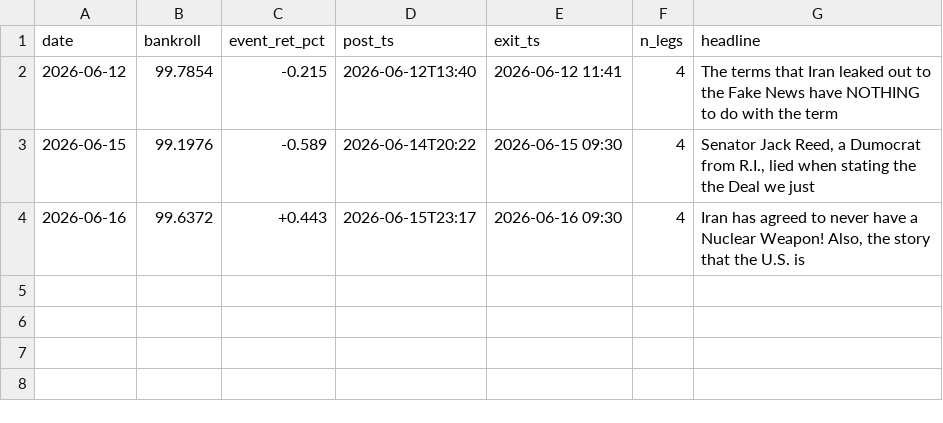
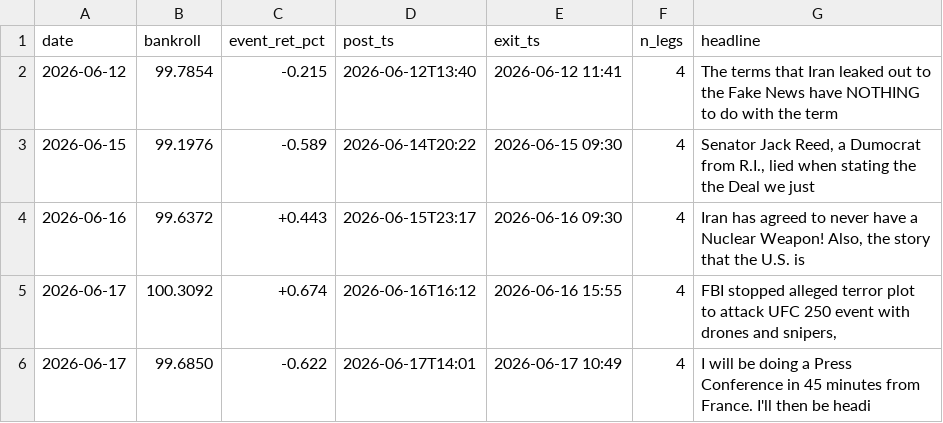
Before and after one commit to blaggr/Claude, a CSV file: experiments/simulation/ledger.csv, drawn as a sheet.

```diff
--- a/experiments/simulation/ledger.csv
+++ b/experiments/simulation/ledger.csv
@@ -4 +4,3 @@ date,bankroll,event_ret_pct,post_ts,exit_ts,n_legs,headline
 2026-06-16,99.6372,+0.443,2026-06-15T23:17,2026-06-16 09:30,4,"Iran has agreed to never have a Nuclear Weapon! Also, the story that the U.S. is"
+2026-06-17,100.3092,+0.674,2026-06-16T16:12,2026-06-16 15:55,4,"FBI stopped alleged terror plot to attack UFC 250 event with drones and snipers,"
+2026-06-17,99.6850,-0.622,2026-06-17T14:01,2026-06-17 10:49,4,"I will be doing a Press Conference in 45 minutes from France. I'll then be headi"
```
Also changed, not shown: 2 other files.
